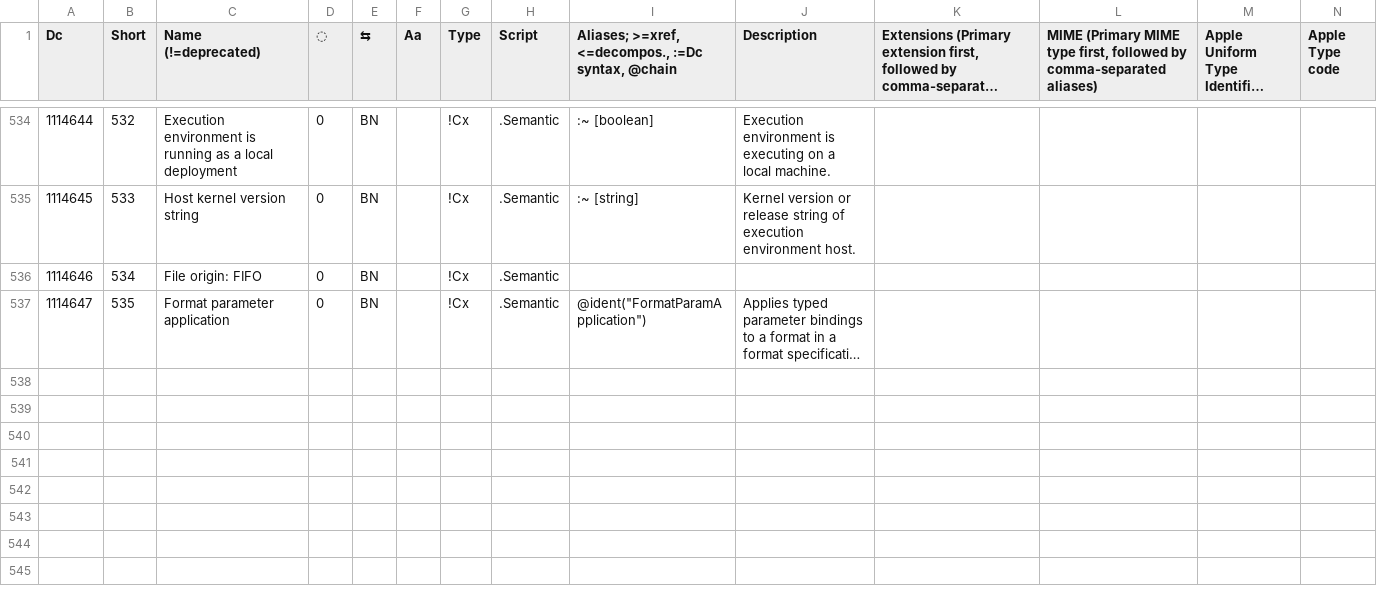
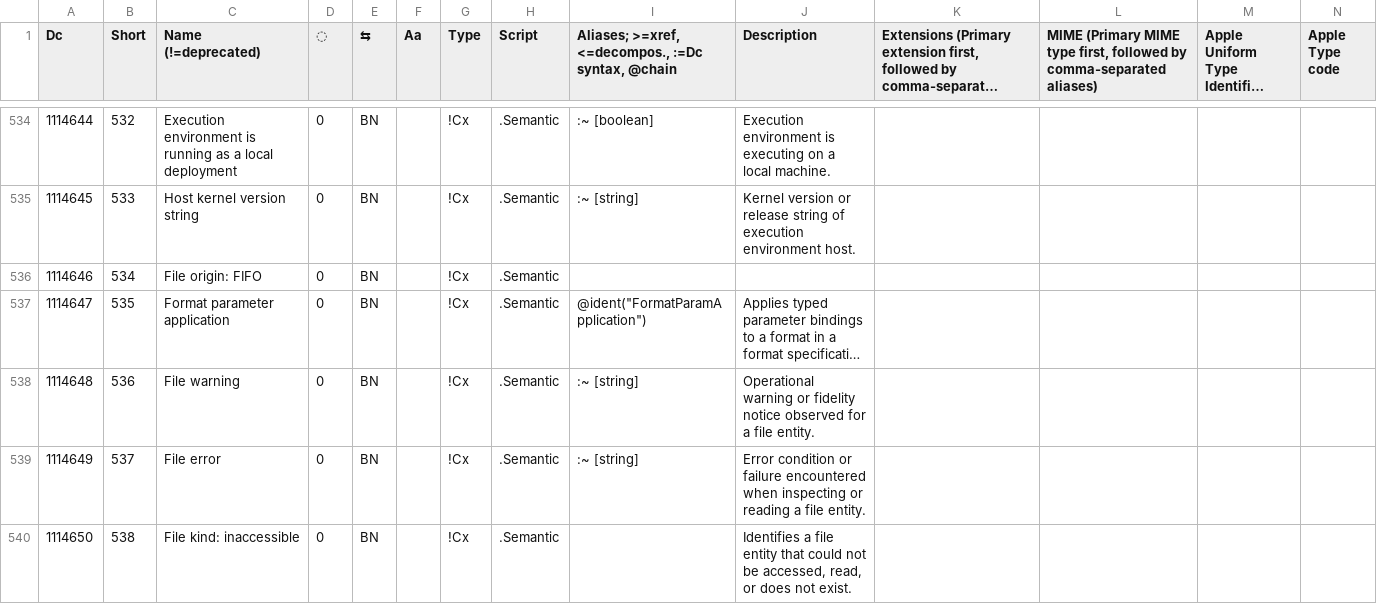
Before and after one commit to collectivetoolbox/collectivetoolbox, a CSV file: src/formats/dcdata/data/DcList.generated.csv, drawn as a sheet; only a part is shown, gaps mark what is left out; long unchanged cells end in …; rows hold the shown columns only; the diff names each change by its address in the sheet, - before the commit and + after, or states it on an @@ line.

Commit message:
refactor: Work on file error recording

```diff
--- a/src/formats/dcdata/data/DcList.generated.csv
+++ b/src/formats/dcdata/data/DcList.generated.csv
+row 538: 1114648 | 536 | File warning | 0 | BN |  | !Cx | .Semantic | :~ [string] | Operational warning or fidelity notice observed for a file entity.
+row 539: 1114649 | 537 | File error | 0 | BN |  | !Cx | .Semantic | :~ [string] | Error condition or failure encountered when inspecting or reading a file entity.
+row 540: 1114650 | 538 | File kind: inaccessible | 0 | BN |  | !Cx | .Semantic |  | Identifies a file entity that could not be accessed, read, or does not exist.
```
Also changed, not shown: src/formats/dcdata/data/categories/semantic.csv, 10 other files.
